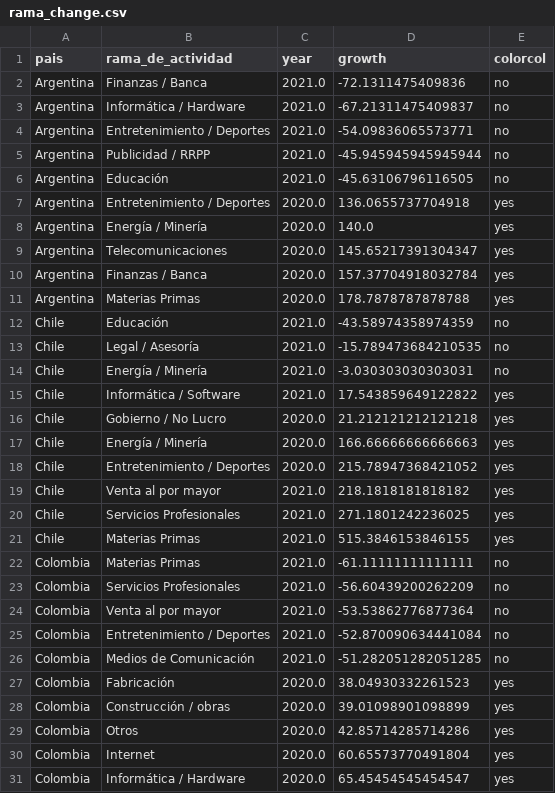
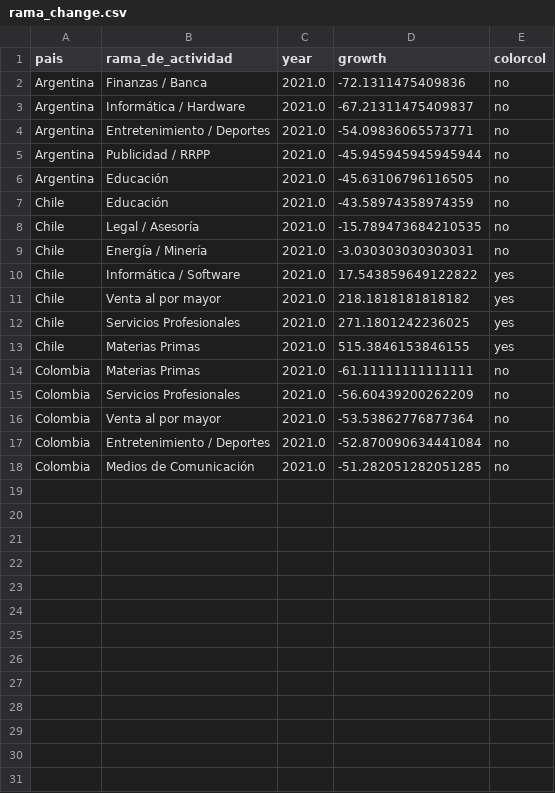
Before and after one commit to AlvaroAltamiranoM/unilyrics-hotmail.com, a CSV file: tables/rama_change.csv, drawn as a sheet; the diff names each change by its address in the sheet, - before the commit and + after, or states it on an @@ line.

Commit message:
Add files via upload

```diff
--- a/tables/rama_change.csv
+++ b/tables/rama_change.csv
-row 7: Argentina | Entretenimiento / Deportes | 2020.0 | 136.0655737704918 | yes
-row 8: Argentina | Energía / Minería | 2020.0 | 140.0 | yes
-row 9: Argentina | Telecomunicaciones | 2020.0 | 145.65217391304347 | yes
-row 10: Argentina | Finanzas / Banca | 2020.0 | 157.37704918032784 | yes
-row 11: Argentina | Materias Primas | 2020.0 | 178.7878787878788 | yes
-row 16: Chile | Gobierno / No Lucro | 2020.0 | 21.212121212121218 | yes
-row 17: Chile | Energía / Minería | 2020.0 | 166.66666666666663 | yes
-row 18: Chile | Entretenimiento / Deportes | 2020.0 | 215.78947368421052 | yes
-row 27: Colombia | Fabricación | 2020.0 | 38.04930332261523 | yes
-row 28: Colombia | Construcción / obras | 2020.0 | 39.01098901098899 | yes
-row 29: Colombia | Otros | 2020.0 | 42.85714285714286 | yes
-row 30: Colombia | Internet | 2020.0 | 60.65573770491804 | yes
-row 31: Colombia | Informática / Hardware | 2020.0 | 65.45454545454547 | yes
```
